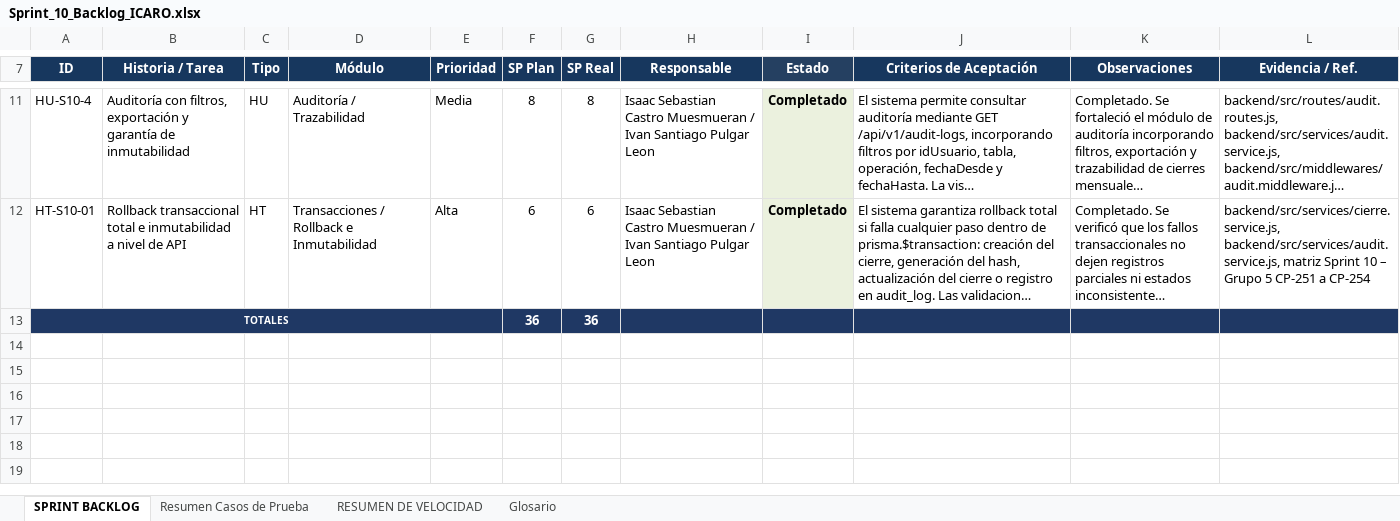
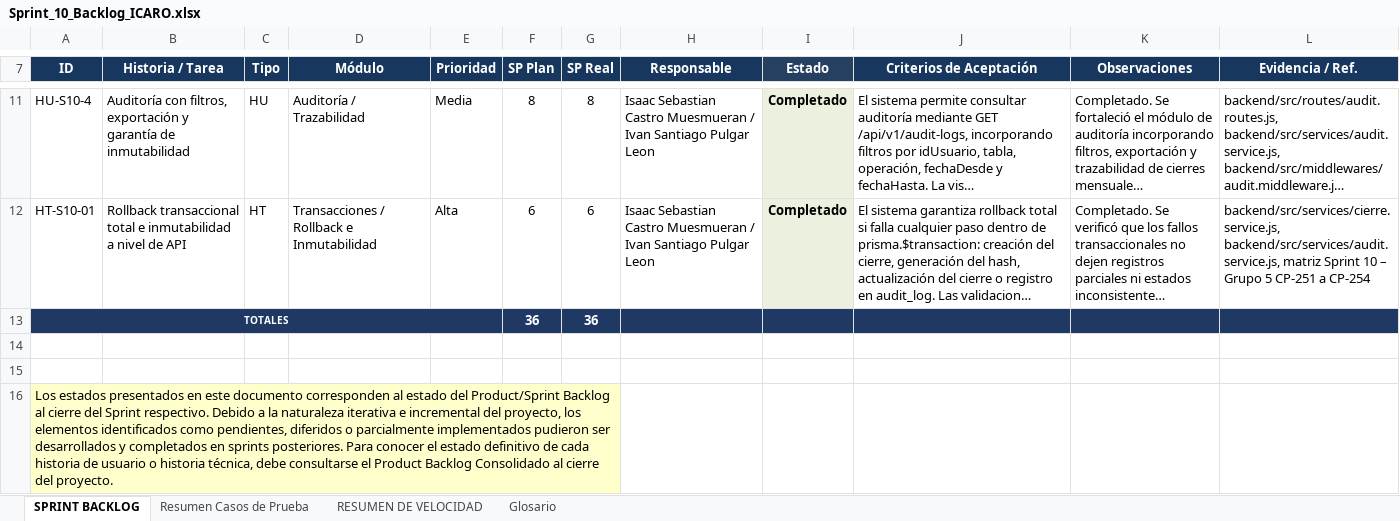
Before and after one commit to SebastianCM020/Sistema_Gestion_Integral_Constructora, an Excel workbook: Documentacion Sprint (01 - 11)/Sprint 10 documentacion/Sprint_10_Backlog_ICARO.xlsx, sheet SPRINT BACKLOG, drawn as a sheet; only a part is shown, gaps mark what is left out; long unchanged cells end in …; values as stored, in another font and other column widths than the file's, no borders; the diff names each change by its address in the sheet, - before the commit and + after, or states it on an @@ line.

```diff
--- a/Documentacion Sprint (01 - 11)/Sprint 10 documentacion/Sprint_10_Backlog_ICARO.xlsx (sheet SPRINT BACKLOG)
+++ b/Documentacion Sprint (01 - 11)/Sprint 10 documentacion/Sprint_10_Backlog_ICARO.xlsx (sheet SPRINT BACKLOG)
+row 14: (empty)
+row 15: (empty)
+row 16: Los estados presentados en este documento corresponden al estado del Product/Sprint Backlog al cierre del Sprint respectivo. Debido a la naturaleza iterativa e incremental del proyecto, los elementos identificados como pendientes, diferidos o parcialmente implementados pudieron ser desarrollados y completados en sprints posteriores. Para conocer el estado definitivo de cada historia de usuario o historia técnica, debe consultarse el Product Backlog Consolidado al cierre del proyecto.
```
Also changed, not shown: sheet RESUMEN DE VELOCIDAD, Documentacion Sprint (01 - 11)/Sprint 11 documentacion/Sprint_11_Backlog_ICARO.xlsx, Documentacion Sprint (01 - 11)/Sprint 5 documentacion/Sprint_05_Backlog_ICARO.xlsx, 9 other files.
